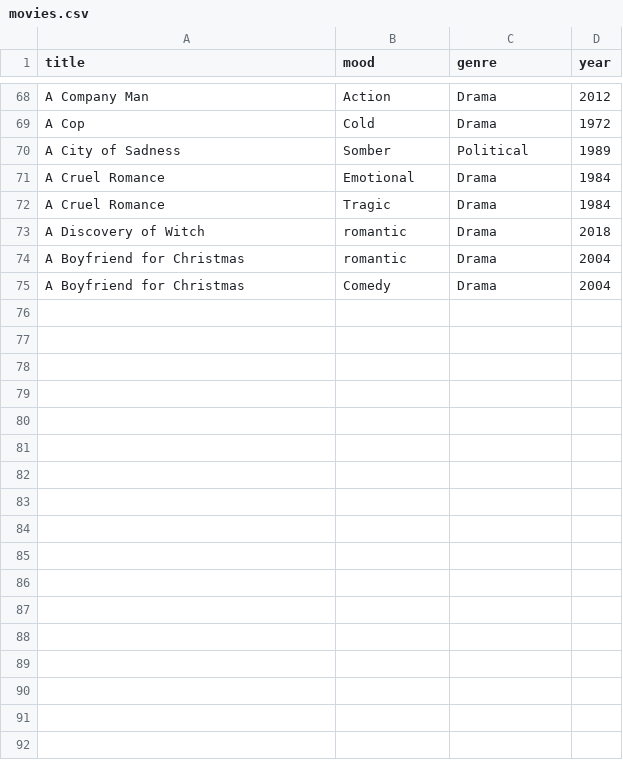
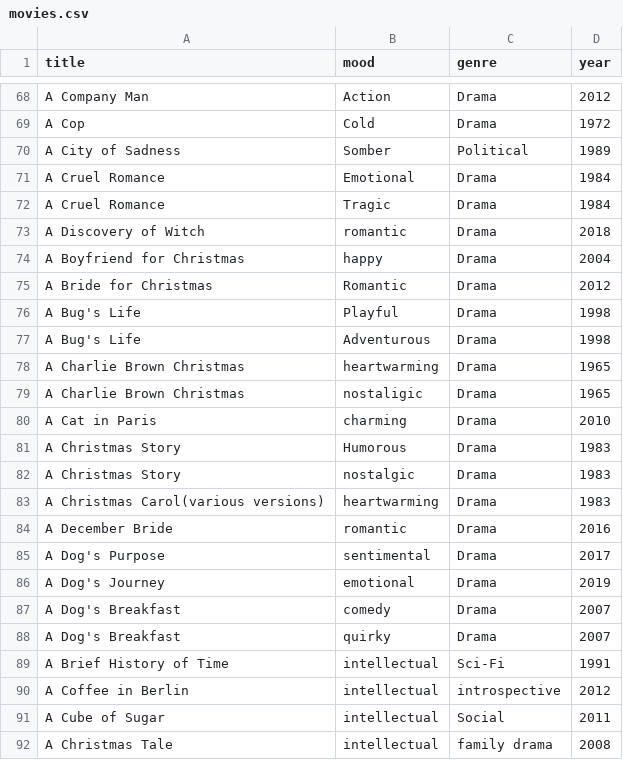
Before and after one commit to Mahek-10/movie_mood_recommender, a CSV file: movies.csv, drawn as a sheet; only a part is shown, gaps mark what is left out; the diff covers the shown part only.

Commit message:
Update movies.csv

```diff
--- a/movies.csv
+++ b/movies.csv
@@ -73,3 +73,20 @@ A Cruel Romance,Tragic,Drama,1984
 A Discovery of Witch,romantic,Drama,2018
-A Boyfriend for Christmas,romantic,Drama,2004
-A Boyfriend for Christmas,Comedy,Drama,2004
+A Boyfriend for Christmas,happy,Drama,2004
+A Bride for Christmas,Romantic,Drama,2012
+A Bug's Life,Playful,Drama,1998
+A Bug's Life,Adventurous,Drama,1998
+A Charlie Brown Christmas,heartwarming,Drama,1965
+A Charlie Brown Christmas,nostaligic,Drama,1965
+A Cat in Paris,charming,Drama,2010
+A Christmas Story,Humorous,Drama,1983
+A Christmas Story,nostalgic,Drama,1983
+A Christmas Carol(various versions),heartwarming,Drama,1983
+A December Bride,romantic,Drama,2016
+A Dog's Purpose,sentimental,Drama,2017
+A Dog's Journey,emotional,Drama,2019
+A Dog's Breakfast,comedy,Drama,2007
+A Dog's Breakfast,quirky,Drama,2007
+A Brief History of Time,intellectual,Sci-Fi,1991
+A Coffee in Berlin,intellectual,introspective,2012
+A Cube of Sugar,intellectual,Social,2011
+A Christmas Tale,intellectual,family drama,2008
```
Also changed, not shown: 11 added rows elsewhere in this file.
